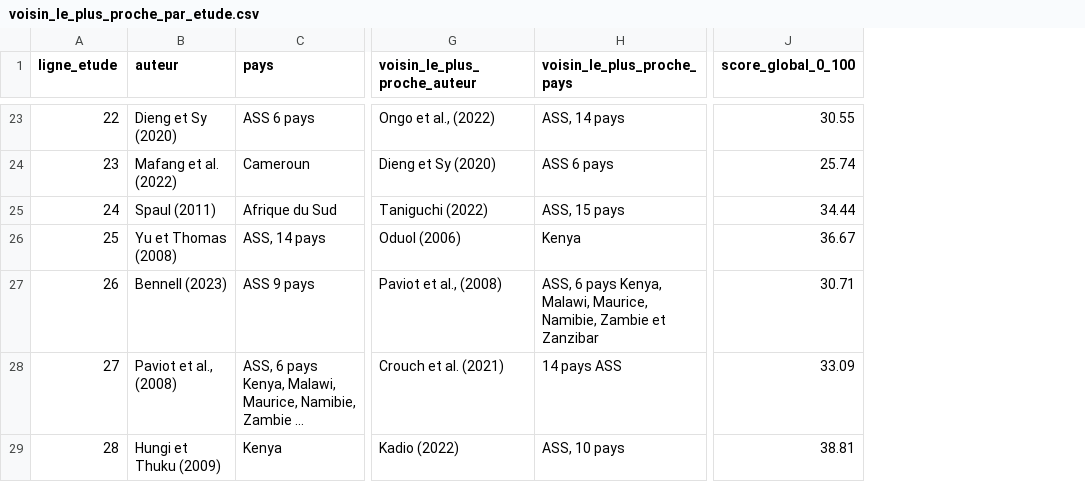
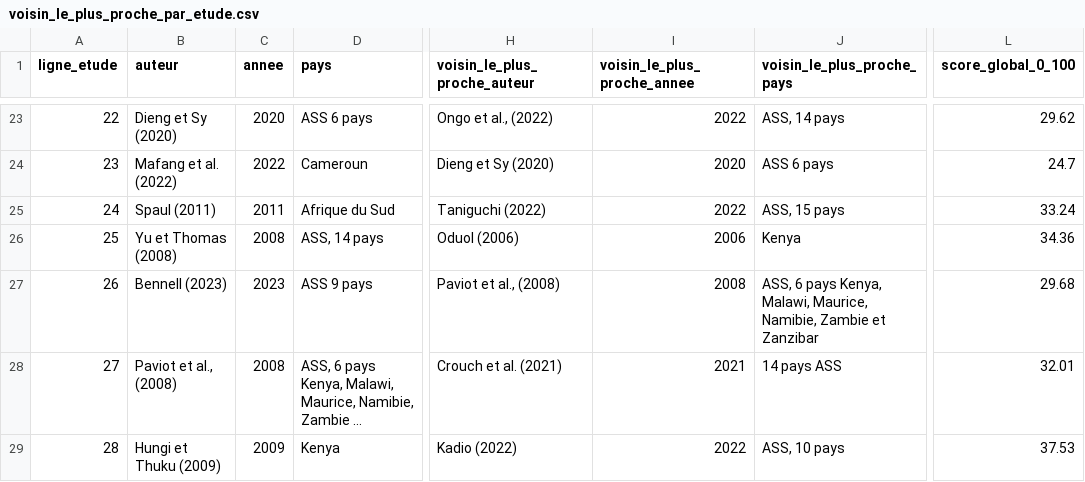
Before and after one commit to regent-ndongmo/Etude_de_Similarite, a CSV file: sortie_analyse/result/voisin_le_plus_proche_par_etude.csv, drawn as a sheet; only a part is shown, gaps mark what is left out; long unchanged cells end in …; addresses are those after the commit; the diff covers the shown part only; the diff names each change by its address in the sheet, - before the commit and + after, or states it on an @@ line.

```diff
--- a/sortie_analyse/result/voisin_le_plus_proche_par_etude.csv
+++ b/sortie_analyse/result/voisin_le_plus_proche_par_etude.csv
+column C (annee), rows 23-29: 2020 | 2022 | 2011 | 2008 | 2023 | 2008 | 2009
+column I (voisin_le_plus_proche_annee), rows 23-29: 2022 | 2020 | 2022 | 2006 | 2008 | 2021 | 2022
-L23 (score_global_0_100): 30.55
+L23 (score_global_0_100): 29.62
-L24 (score_global_0_100): 25.74
+L24 (score_global_0_100): 24.7
-L25 (score_global_0_100): 34.44
+L25 (score_global_0_100): 33.24
-L26 (score_global_0_100): 36.67
+L26 (score_global_0_100): 34.36
-L27 (score_global_0_100): 30.71
+L27 (score_global_0_100): 29.68
-L28 (score_global_0_100): 33.09
+L28 (score_global_0_100): 32.01
-L29 (score_global_0_100): 38.81
+L29 (score_global_0_100): 37.53
```
Also changed, not shown: 143 edited cells elsewhere in this file, sortie_analyse/result/clusters_etudes.csv, sortie_analyse/result/etudes_extraites_structurees.csv, 17 other files.
